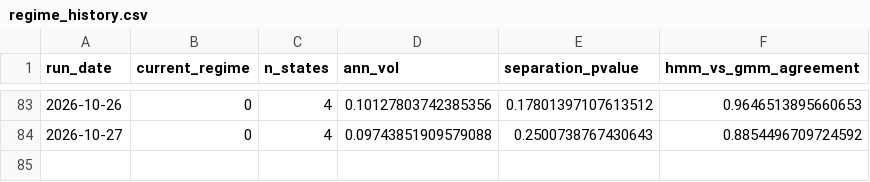
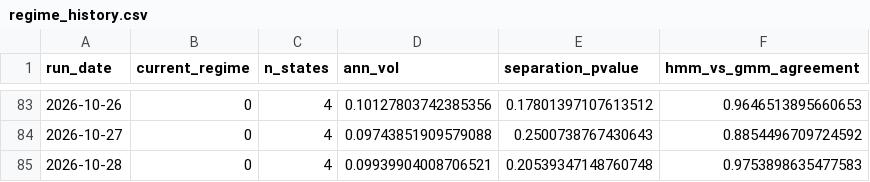
Before and after one commit to reynawu541/regime-detection-agent, a CSV file: reports/regime_history.csv, drawn as a sheet; only a part is shown, gaps mark what is left out.

```diff
--- a/reports/regime_history.csv
+++ b/reports/regime_history.csv
@@ -84 +84,2 @@ run_date,current_regime,n_states,ann_vol,separation_pvalue,hmm_vs_gmm_agreement
 2026-10-27,0,4,0.09743851909579088,0.2500738767430643,0.8854496709724592
+2026-10-28,0,4,0.09939904008706521,0.20539347148760748,0.9753898635477583
```
Also changed, not shown: 8 other files.
